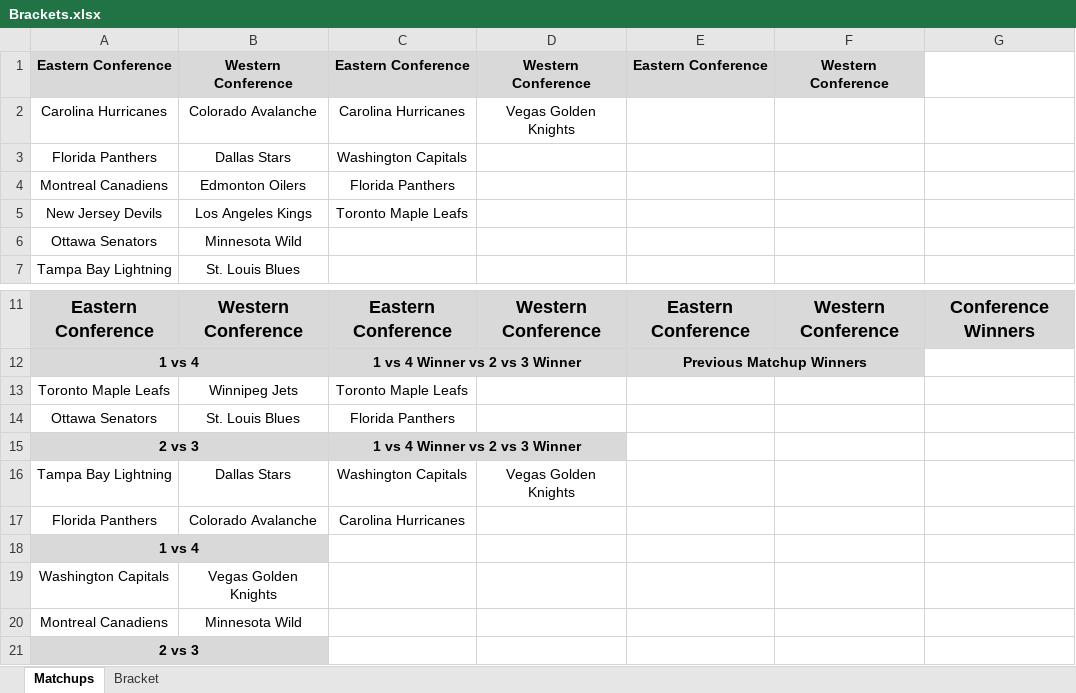
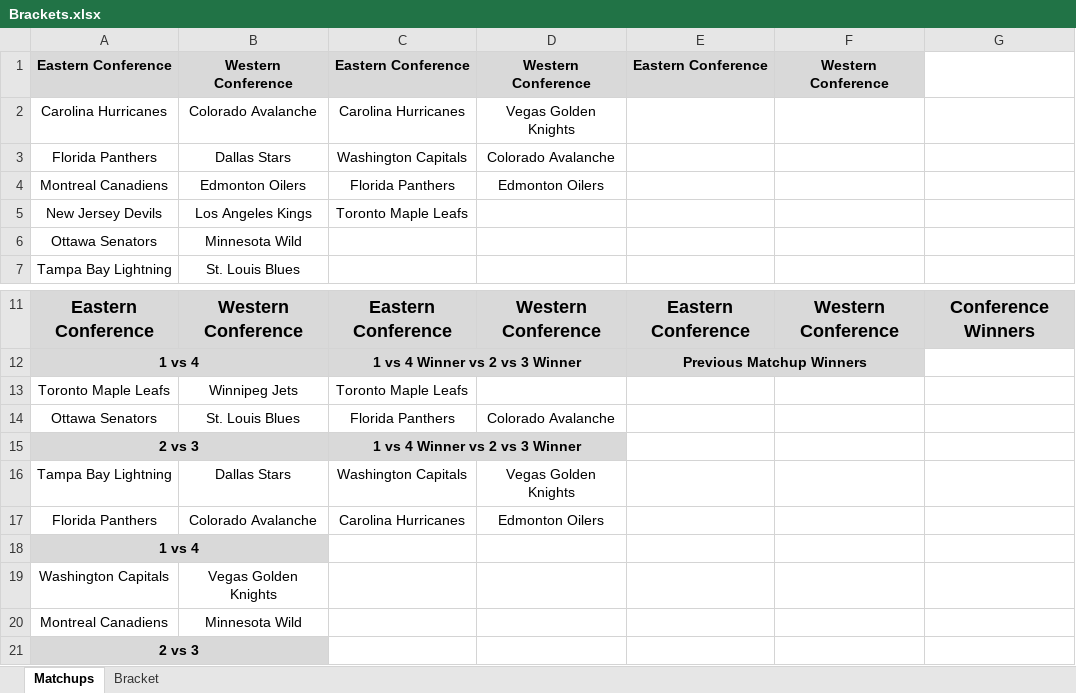
Before and after one commit to cmwrite/NHLStats, an Excel workbook: 2024_2025/Playoffs/Brackets.xlsx, sheet Matchups, drawn as a sheet; only a part is shown, gaps mark what is left out; values as stored, in another font and other column widths than the file's, no borders; the diff names each change by its address in the sheet, - before the commit and + after, or states it on an @@ line.

```diff
--- a/2024_2025/Playoffs/Brackets.xlsx (sheet Matchups)
+++ b/2024_2025/Playoffs/Brackets.xlsx (sheet Matchups)
-D3: (empty)
+D3: Colorado Avalanche
-D4: (empty)
+D4: Edmonton Oilers
-D14: (empty)
+D14: Colorado Avalanche
-D17: (empty)
+D17: Edmonton Oilers
```
Also changed, not shown: sheet Bracket, 2024_2025/Playoffs/BoxScores.xlsx.
